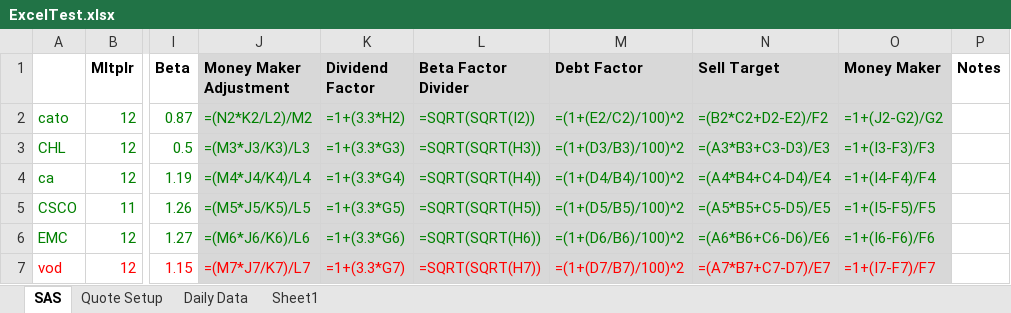
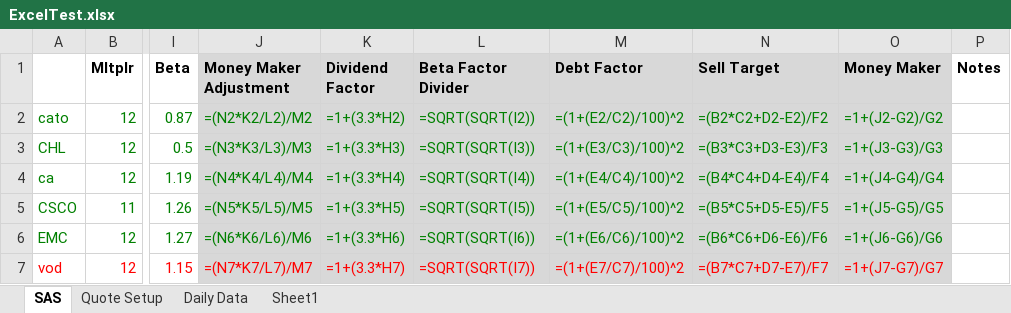
Before and after one commit to sloan58/stocker, an Excel workbook: ExcelTest.xlsx, sheet SAS, drawn as a sheet; only a part is shown, gaps mark what is left out; values as stored, in another font and other column widths than the file's, no borders; formulas are shown in place of their values; the diff covers the shown part only; the diff names each change by its address in the sheet, - before the commit and + after, or states it on an @@ line.

```diff
--- a/ExcelTest.xlsx (sheet SAS)
+++ b/ExcelTest.xlsx (sheet SAS)
-J3 (Money Maker Adjustment): =(M3*J3/K3)/L3
+J3 (Money Maker Adjustment): =(N3*K3/L3)/M3
-K3 (Dividend Factor): =1+(3.3*G3)
+K3 (Dividend Factor): =1+(3.3*H3)
-L3 (Beta Factor Divider): =SQRT(SQRT(H3))
+L3 (Beta Factor Divider): =SQRT(SQRT(I3))
-M3 (Debt Factor): =(1+(D3/B3)/100)^2
+M3 (Debt Factor): =(1+(E3/C3)/100)^2
-N3 (Sell Target): =(A3*B3+C3-D3)/E3
+N3 (Sell Target): =(B3*C3+D3-E3)/F3
-O3 (Money Maker): =1+(I3-F3)/F3
+O3 (Money Maker): =1+(J3-G3)/G3
-J4 (Money Maker Adjustment): =(M4*J4/K4)/L4
+J4 (Money Maker Adjustment): =(N4*K4/L4)/M4
-K4 (Dividend Factor): =1+(3.3*G4)
+K4 (Dividend Factor): =1+(3.3*H4)
-L4 (Beta Factor Divider): =SQRT(SQRT(H4))
+L4 (Beta Factor Divider): =SQRT(SQRT(I4))
-M4 (Debt Factor): =(1+(D4/B4)/100)^2
+M4 (Debt Factor): =(1+(E4/C4)/100)^2
-N4 (Sell Target): =(A4*B4+C4-D4)/E4
+N4 (Sell Target): =(B4*C4+D4-E4)/F4
-O4 (Money Maker): =1+(I4-F4)/F4
+O4 (Money Maker): =1+(J4-G4)/G4
-J5 (Money Maker Adjustment): =(M5*J5/K5)/L5
+J5 (Money Maker Adjustment): =(N5*K5/L5)/M5
-K5 (Dividend Factor): =1+(3.3*G5)
+K5 (Dividend Factor): =1+(3.3*H5)
-L5 (Beta Factor Divider): =SQRT(SQRT(H5))
+L5 (Beta Factor Divider): =SQRT(SQRT(I5))
-M5 (Debt Factor): =(1+(D5/B5)/100)^2
+M5 (Debt Factor): =(1+(E5/C5)/100)^2
-N5 (Sell Target): =(A5*B5+C5-D5)/E5
+N5 (Sell Target): =(B5*C5+D5-E5)/F5
-O5 (Money Maker): =1+(I5-F5)/F5
+O5 (Money Maker): =1+(J5-G5)/G5
-J6 (Money Maker Adjustment): =(M6*J6/K6)/L6
+J6 (Money Maker Adjustment): =(N6*K6/L6)/M6
-K6 (Dividend Factor): =1+(3.3*G6)
+K6 (Dividend Factor): =1+(3.3*H6)
-L6 (Beta Factor Divider): =SQRT(SQRT(H6))
+L6 (Beta Factor Divider): =SQRT(SQRT(I6))
-M6 (Debt Factor): =(1+(D6/B6)/100)^2
+M6 (Debt Factor): =(1+(E6/C6)/100)^2
-N6 (Sell Target): =(A6*B6+C6-D6)/E6
+N6 (Sell Target): =(B6*C6+D6-E6)/F6
-O6 (Money Maker): =1+(I6-F6)/F6
+O6 (Money Maker): =1+(J6-G6)/G6
-J7 (Money Maker Adjustment): =(M7*J7/K7)/L7
+J7 (Money Maker Adjustment): =(N7*K7/L7)/M7
-K7 (Dividend Factor): =1+(3.3*G7)
+K7 (Dividend Factor): =1+(3.3*H7)
-L7 (Beta Factor Divider): =SQRT(SQRT(H7))
+L7 (Beta Factor Divider): =SQRT(SQRT(I7))
-M7 (Debt Factor): =(1+(D7/B7)/100)^2
+M7 (Debt Factor): =(1+(E7/C7)/100)^2
-N7 (Sell Target): =(A7*B7+C7-D7)/E7
+N7 (Sell Target): =(B7*C7+D7-E7)/F7
-O7 (Money Maker): =1+(I7-F7)/F7
+O7 (Money Maker): =1+(J7-G7)/G7
```
Also changed, not shown: 533 edited cells elsewhere in this sheet, sheet Daily Data, sheet Quote Setup, SAS.xlsx, 7 other files.
